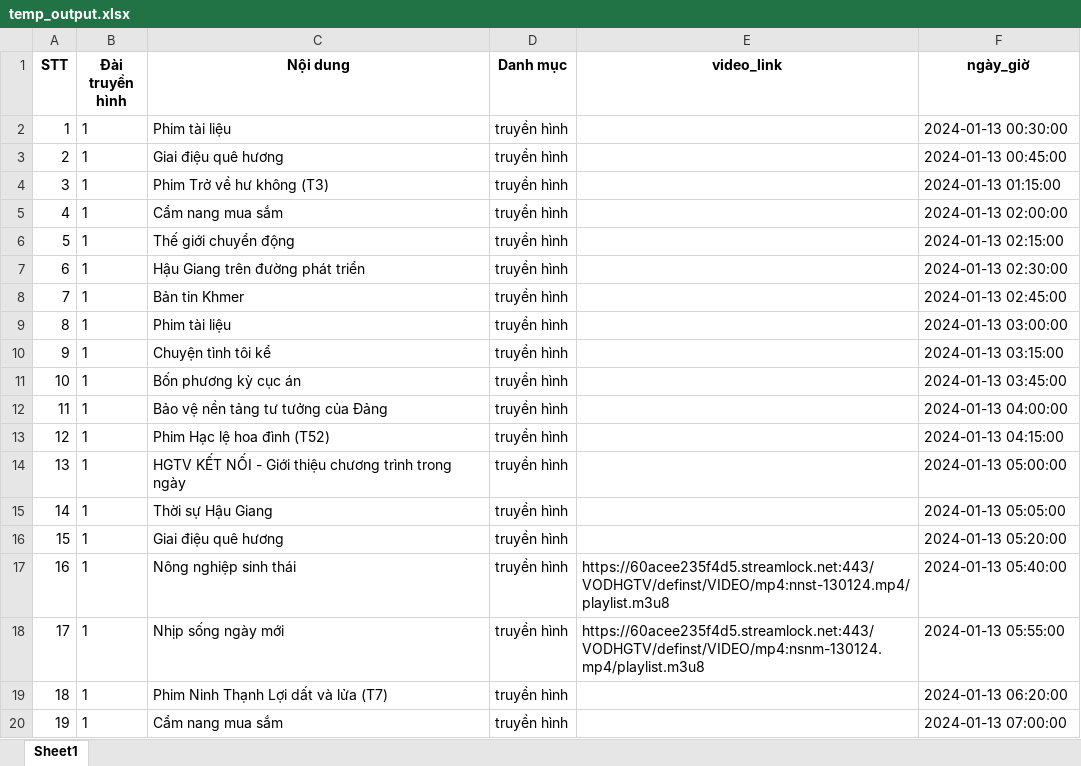
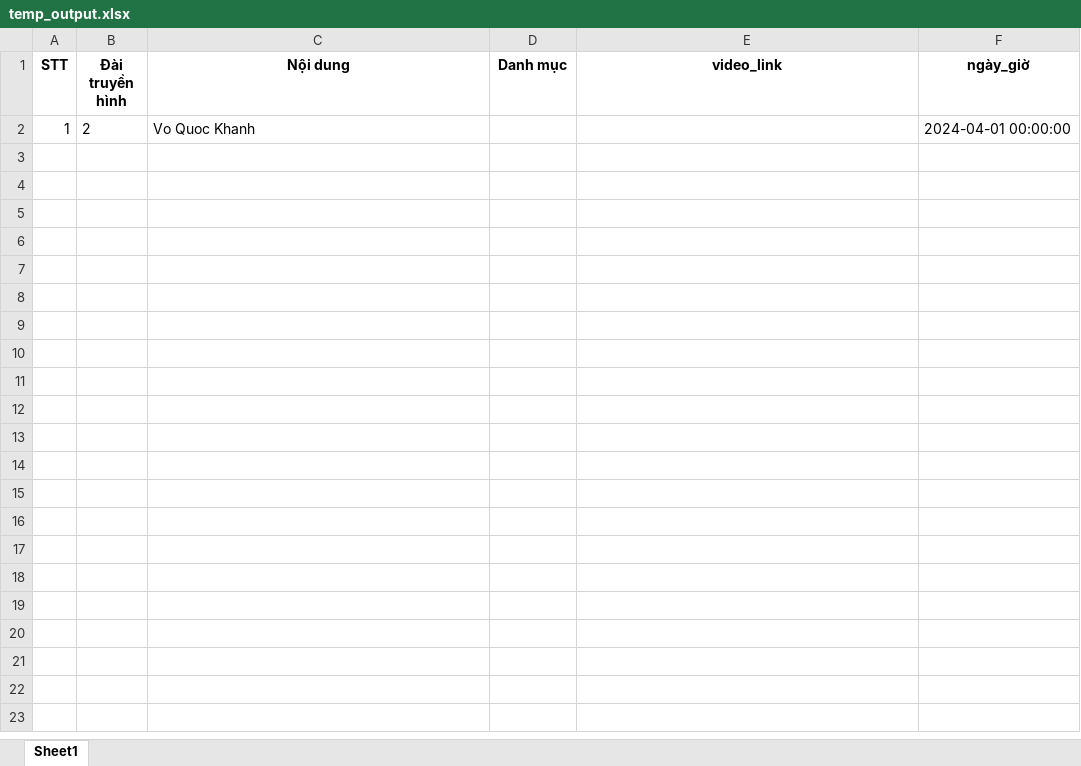
Before and after one commit to khanhvo1592/lichphatsong, an Excel workbook: temp_output.xlsx, sheet Sheet1, drawn as a sheet; only a part is shown; values as stored, in another font and other column widths than the file's, no borders; the diff covers the shown part only; the diff names each change by its address in the sheet, - before the commit and + after, or states it on an @@ line.

```diff
--- a/temp_output.xlsx (sheet Sheet1)
+++ b/temp_output.xlsx (sheet Sheet1)
-B2 (Đài truyền hình): 1
+B2 (Đài truyền hình): 2
-C2 (Nội dung): Phim tài liệu
+C2 (Nội dung): Vo Quoc Khanh
-D2 (Danh mục): truyền hình
+D2 (Danh mục): (empty)
-F2 (ngày_giờ): 2024-01-13 00:30:00
+F2 (ngày_giờ): 2024-04-01 00:00:00
-row 3: 2 | 1 | Giai điệu quê hương | truyền hình |  | 2024-01-13 00:45:00
-row 4: 3 | 1 | Phim Trở về hư không (T3) | truyền hình |  | 2024-01-13 01:15:00
-row 5: 4 | 1 | Cẩm nang mua sắm | truyền hình |  | 2024-01-13 02:00:00
-row 6: 5 | 1 | Thế giới chuyển động | truyền hình |  | 2024-01-13 02:15:00
-row 7: 6 | 1 | Hậu Giang trên đường phát triển | truyền hình |  | 2024-01-13 02:30:00
-row 8: 7 | 1 | Bản tin Khmer | truyền hình |  | 2024-01-13 02:45:00
-row 9: 8 | 1 | Phim tài liệu | truyền hình |  | 2024-01-13 03:00:00
-row 10: 9 | 1 | Chuyện tình tôi kể | truyền hình |  | 2024-01-13 03:15:00
-row 11: 10 | 1 | Bốn phương kỳ cục án | truyền hình |  | 2024-01-13 03:45:00
-row 12: 11 | 1 | Bảo vệ nền tảng tư tưởng của Đảng | truyền hình |  | 2024-01-13 04:00:00
-row 13: 12 | 1 | Phim Hạc lệ hoa đình (T52) | truyền hình |  | 2024-01-13 04:15:00
-row 14: 13 | 1 | HGTV KẾT NỐI - Giới thiệu chương trình trong ngày | truyền hình |  | 2024-01-13 05:00:00
-row 15: 14 | 1 | Thời sự Hậu Giang | truyền hình |  | 2024-01-13 05:05:00
-row 16: 15 | 1 | Giai điệu quê hương | truyền hình |  | 2024-01-13 05:20:00
-row 17: 16 | 1 | Nông nghiệp sinh thái | truyền hình | https://60acee235f4d5.streamlock.net:443/VODHGTV/definst/VIDEO/mp4:nnst-130124.mp4/playlist.m3u8 | 2024-01-13 05:40:00
-row 18: 17 | 1 | Nhịp sống ngày mới | truyền hình | https://60acee235f4d5.streamlock.net:443/VODHGTV/definst/VIDEO/mp4:nsnm-130124.mp4/playlist.m3u8 | 2024-01-13 05:55:00
-row 19: 18 | 1 | Phim Ninh Thạnh Lợi dất và lửa (T7) | truyền hình |  | 2024-01-13 06:20:00
-row 20: 19 | 1 | Cẩm nang mua sắm | truyền hình |  | 2024-01-13 07:00:00
```
Also changed, not shown: 37 removed rows elsewhere in this sheet, 3 other files.
